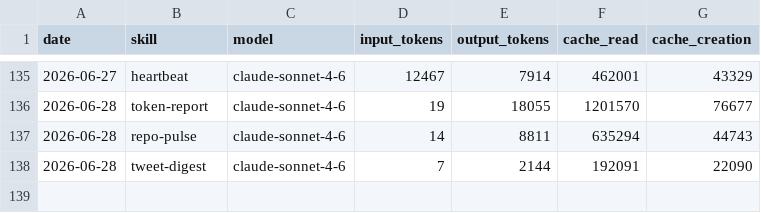
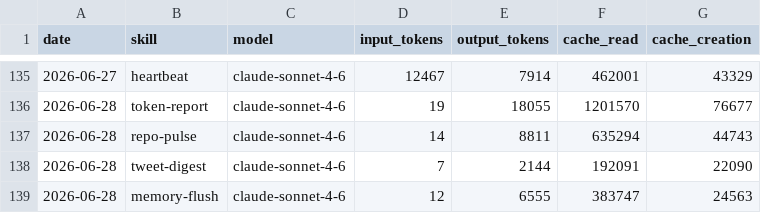
Before and after one commit to aaronjmars/aeon-agent, a CSV file: memory/token-usage.csv, drawn as a sheet; only a part is shown, gaps mark what is left out.

Commit message:
chore(memory-flush): auto-commit 2026-06-28

```diff
--- a/memory/token-usage.csv
+++ b/memory/token-usage.csv
@@ -138 +138,2 @@ date,skill,model,input_tokens,output_tokens,cache_read,cache_creation
 2026-06-28,tweet-digest,claude-sonnet-4-6,7,2144,192091,22090
+2026-06-28,memory-flush,claude-sonnet-4-6,12,6555,383747,24563
```
Also changed, not shown: 3 other files.
